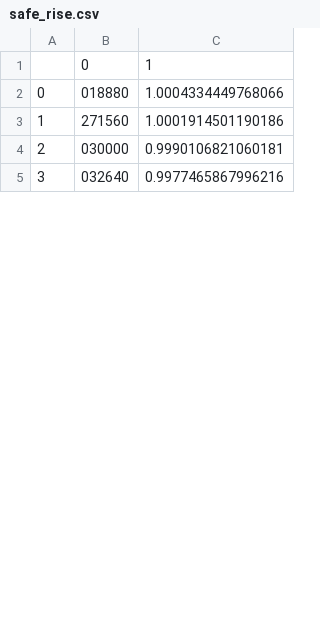
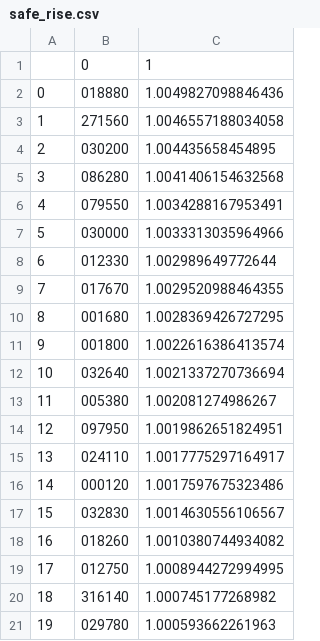
Before and after one commit to lsw98/ssafi, a CSV file: ssafi-ai/safe_rise.csv, drawn as a sheet; only a part is shown; addresses are those after the commit; the diff covers the shown part only; the diff names each change by its address in the sheet, - before the commit and + after, or states it on an @@ line.

```diff
--- a/ssafi-ai/safe_rise.csv
+++ b/ssafi-ai/safe_rise.csv
-C2: 1.0004334449768066
+C2: 1.0049827098846436
-C3: 1.0001914501190186
+C3: 1.0046557188034058
+row 4: 2 | 030200 | 1.004435658454895
+row 5: 3 | 086280 | 1.0041406154632568
+row 6: 4 | 079550 | 1.0034288167953491
@@ column A renumbered from row 7 down @@
-C7: 0.9990106821060181
+C7: 1.0033313035964966
+row 8: 6 | 012330 | 1.002989649772644
+row 9: 7 | 017670 | 1.0029520988464355
+row 10: 8 | 001680 | 1.0028369426727295
+row 11: 9 | 001800 | 1.0022616386413574
-C12: 0.9977465867996216
+C12: 1.0021337270736694
+row 13: 11 | 005380 | 1.002081274986267
+row 14: 12 | 097950 | 1.0019862651824951
+row 15: 13 | 024110 | 1.0017775297164917
+row 16: 14 | 000120 | 1.0017597675323486
+row 17: 15 | 032830 | 1.0014630556106567
+row 18: 16 | 018260 | 1.0010380744934082
+row 19: 17 | 012750 | 1.0008944272994995
+row 20: 18 | 316140 | 1.000745177268982
+row 21: 19 | 029780 | 1.000593662261963
```
Also changed, not shown: 8 added rows and 3 edited cells elsewhere in this file, ssafi-ai/neutral_fall.csv, ssafi-ai/risk_fall.csv, 8 other files.
